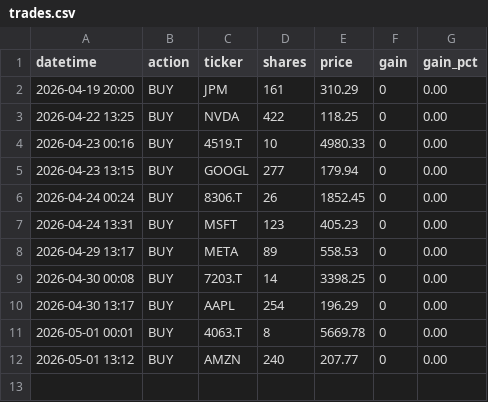
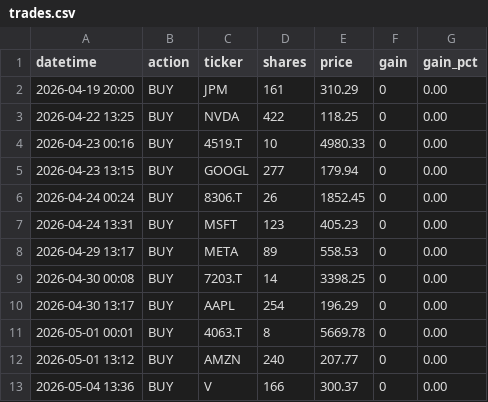
Before and after one commit to isseinoda/trading-simulator, a CSV file: trades.csv, drawn as a sheet; the diff names each change by its address in the sheet, - before the commit and + after, or states it on an @@ line.

```diff
--- a/trades.csv
+++ b/trades.csv
+row 13: 2026-05-04 13:36 | BUY | V | 166 | 300.37 | 0 | 0.00
```
Also changed, not shown: 4 other files.
